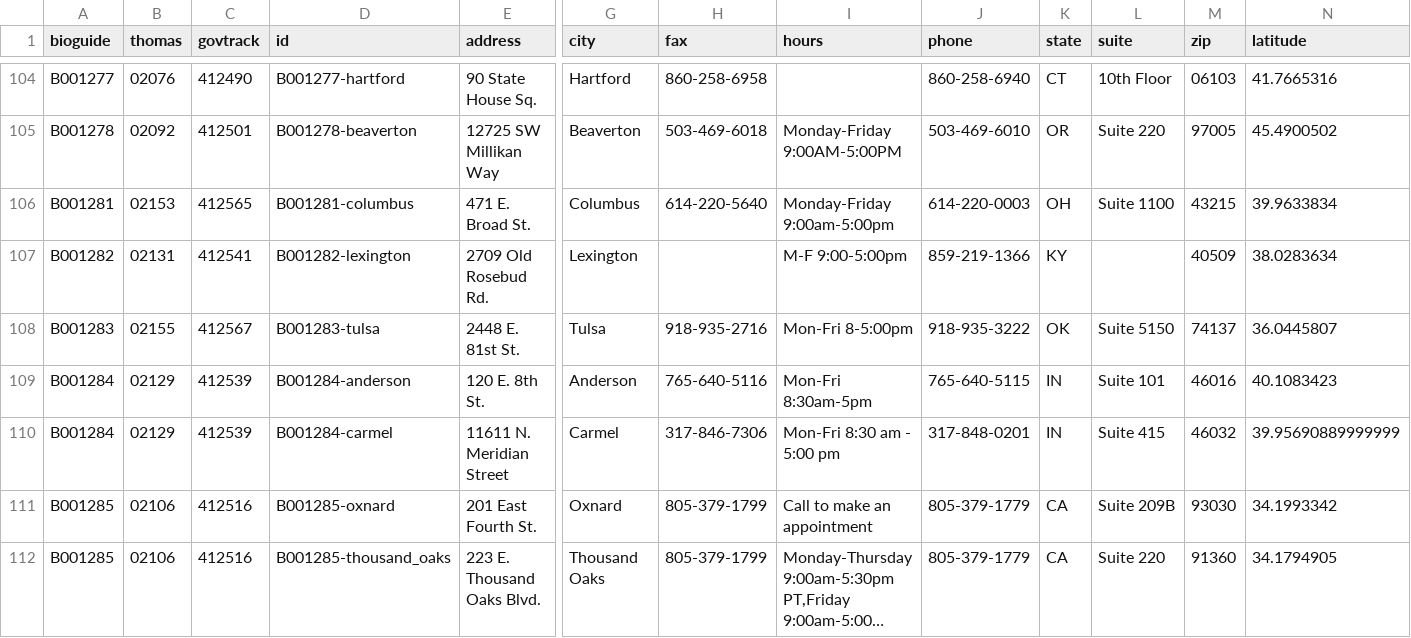
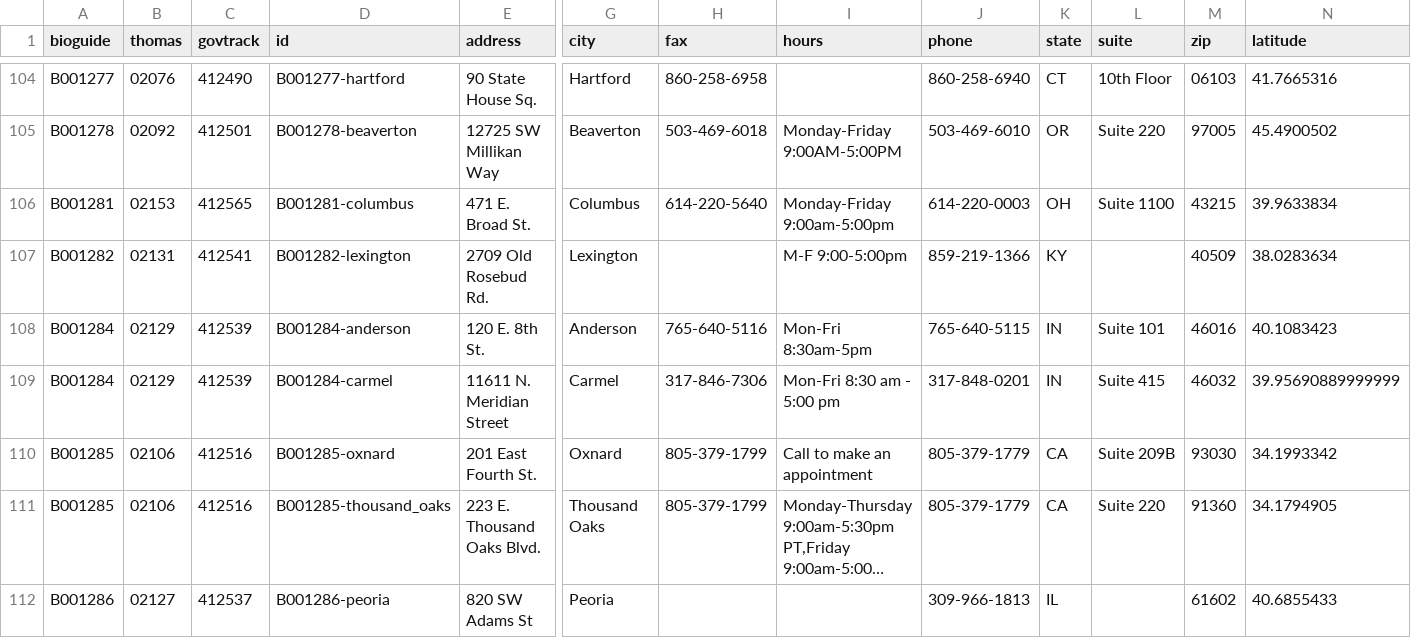
Before and after one commit to unitedstates/congress-legislators, a CSV file: legislators-district-offices.csv, drawn as a sheet; only a part is shown, gaps mark what is left out; the shorter side is filled out with more unchanged rows; long unchanged cells end in …; rows hold the shown columns only; the diff names each change by its address in the sheet, - before the commit and + after, or states it on an @@ line.

```diff
--- a/legislators-district-offices.csv
+++ b/legislators-district-offices.csv
-row 108: B001283 | 02155 | 412567 | B001283-tulsa | 2448 E. 81st St. | Tulsa | 918-935-2716 | Mon-Fri 8-5:00pm | 918-935-3222 | OK | Suite 5150 | 74137 | 36.0445807
```
Also changed, not shown: legislators-current.csv, 11 other files.
